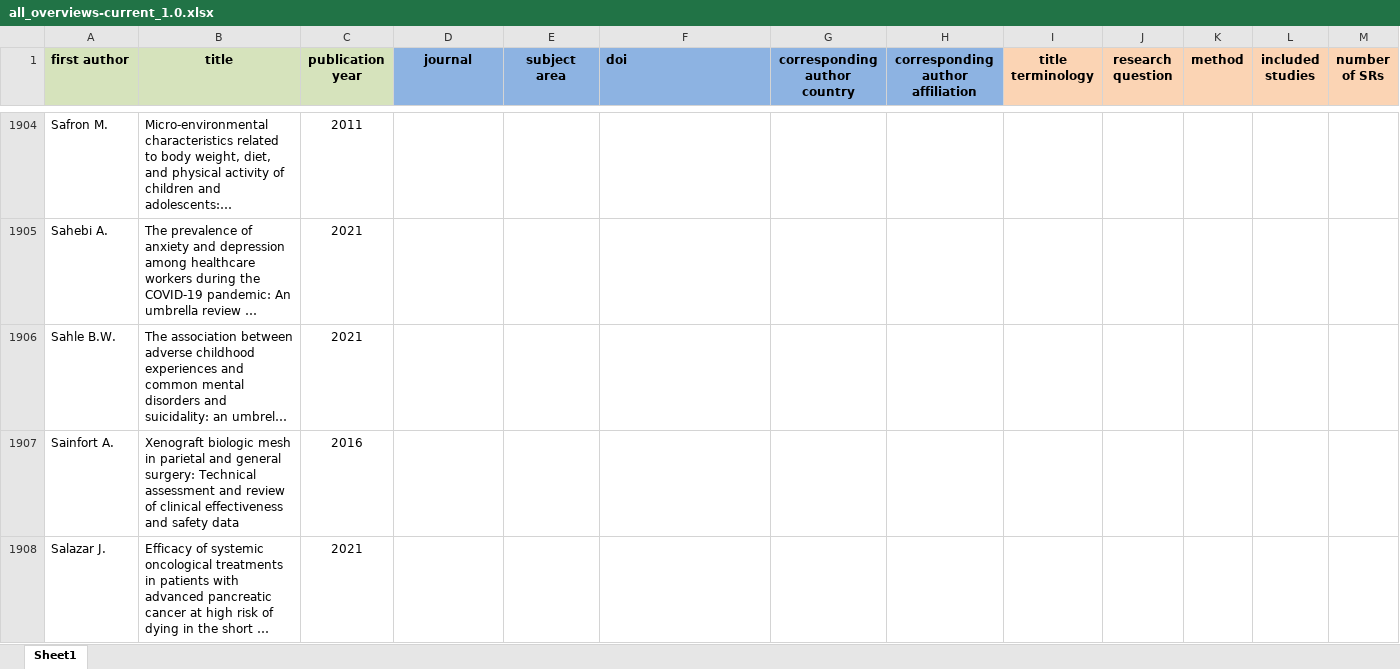
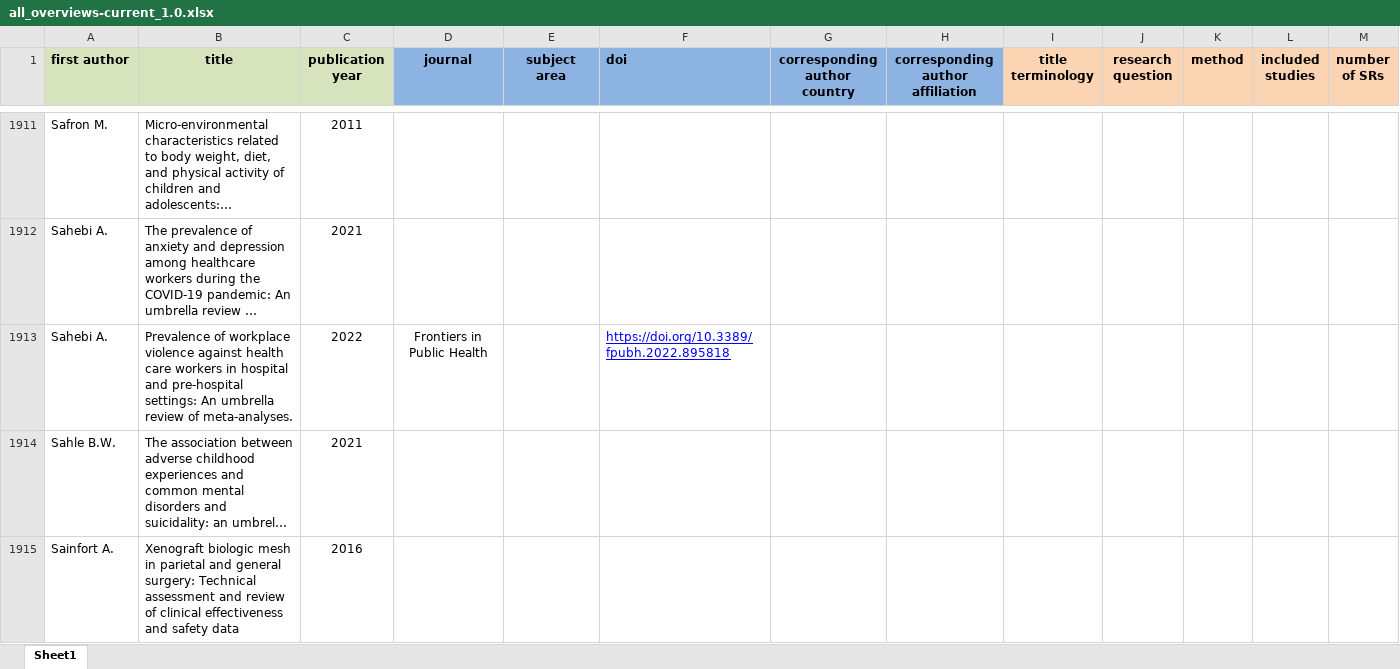
Before and after one commit to bougioukas/overview_megadatabase, an Excel workbook: _site/data/all_overviews-current_1.0.xlsx, sheet Sheet1, drawn as a sheet; only a part is shown, gaps mark what is left out; the shorter side is filled out with more unchanged rows; long unchanged cells end in …; values as stored, in another font and other column widths than the file's, no borders; rows hold the shown columns only; the diff covers the shown part only; the diff names each change by its address in the sheet, - before the commit and + after, or states it on an @@ line.

```diff
--- a/_site/data/all_overviews-current_1.0.xlsx (sheet Sheet1)
+++ b/_site/data/all_overviews-current_1.0.xlsx (sheet Sheet1)
+row 1913: Sahebi A. | Prevalence of workplace violence against health care workers in hospital and pre-hospital settings: An umbrella review of meta-analyses. | 2022 | Frontiers in Public Health |  | https://doi.org/10.3389/fpubh.2022.895818
```
Also changed, not shown: 17 added rows elsewhere in this sheet, _site/data/methods.xlsx, data/all_overviews-current_1.0.xlsx, 16 other files.
